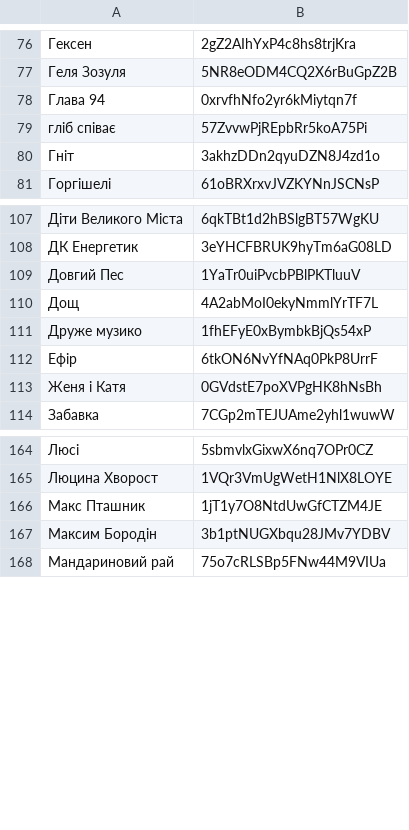
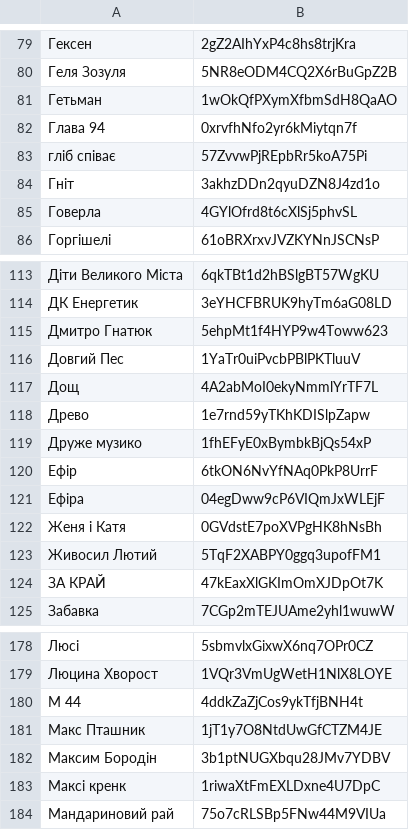
Before and after one commit to undead404/ukraiinska-nova, a CSV file: artist-ids.csv, drawn as a sheet; only a part is shown, gaps mark what is left out; the diff covers the shown part only; the diff names each change by its address in the sheet, - before the commit and + after, or states it on an @@ line.

Commit message:
more artists

```diff
--- a/artist-ids.csv
+++ b/artist-ids.csv
+row 81: Гетьман | 1wOkQfPXymXfbmSdH8QaAO
+row 85: Говерла | 4GYlOfrd8t6cXlSj5phvSL
+row 115: Дмитро Гнатюк | 5ehpMt1f4HYP9w4Toww623
+row 118: Древо | 1e7rnd59yTKhKDISlpZapw
+row 121: Ефіра | 04egDww9cP6VIQmJxWLEjF
+row 123: Живосил Лютий | 5TqF2XABPY0ggq3upofFM1
+row 124: ЗА КРАЙ | 47kEaxXlGKImOmXJDpOt7K
+row 180: М 44 | 4ddkZaZjCos9ykTfjBNH4t
+row 183: Максі кренк | 1riwaXtFmEXLDxne4U7DpC
```
Also changed, not shown: 42 added rows and 1 removed row elsewhere in this file, 2 other files.
